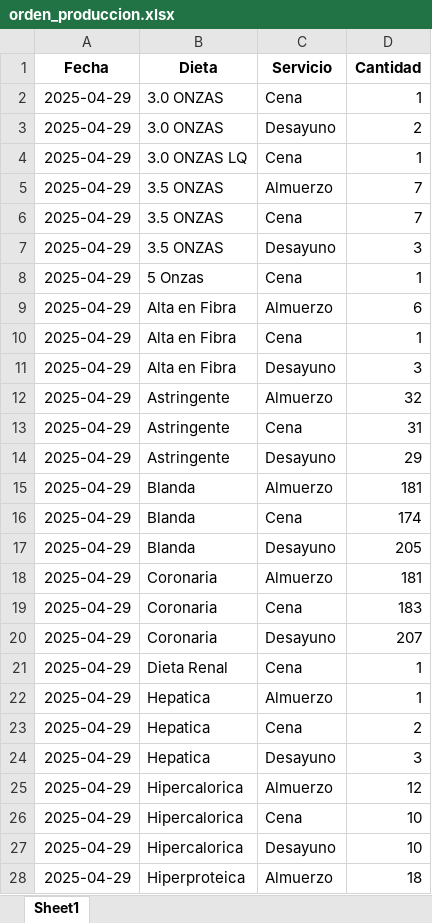
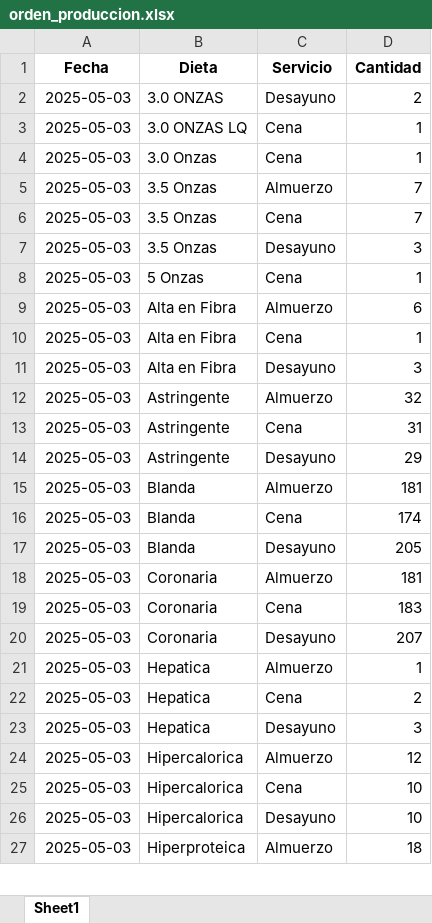
Before and after one commit to OneDataDecision/Ordena, an Excel workbook: static/orden_produccion.xlsx, sheet Sheet1, drawn as a sheet; only a part is shown; values as stored, in another font and other column widths than the file's, no borders; removed rows and columns are numbered as before the commit, all else as after; the diff covers the shown part only; the diff names each change by its address in the sheet, - before the commit and + after, or states it on an @@ line.

```diff
--- a/static/orden_produccion.xlsx (sheet Sheet1)
+++ b/static/orden_produccion.xlsx (sheet Sheet1)
-row 2: 2025-04-29 | 3.0 ONZAS | Cena | 1
-A2:A3 (Fecha): 2025-04-29
+A2:A3 (Fecha): 2025-05-03
+row 4: 2025-05-03 | 3.0 Onzas | Cena | 1
-A5:A20 (Fecha): 2025-04-29
+A5:A20 (Fecha): 2025-05-03
-B5:B7 (Dieta): 3.5 ONZAS
+B5:B7 (Dieta): 3.5 Onzas
-row 21: 2025-04-29 | Dieta Renal | Cena | 1
-A21:A27 (Fecha): 2025-04-29
+A21:A27 (Fecha): 2025-05-03
```
Also changed, not shown: other rows of this sheet, static/reporte_diario.xlsx, static/totalizacion.xlsx, 9 other files.
